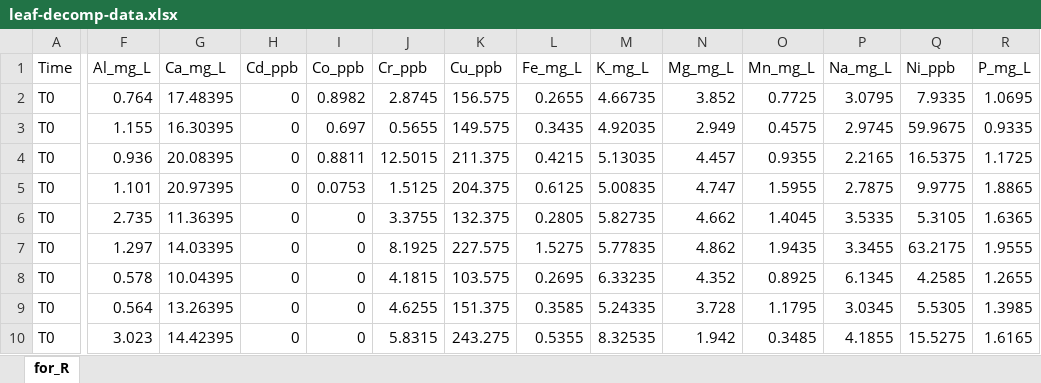
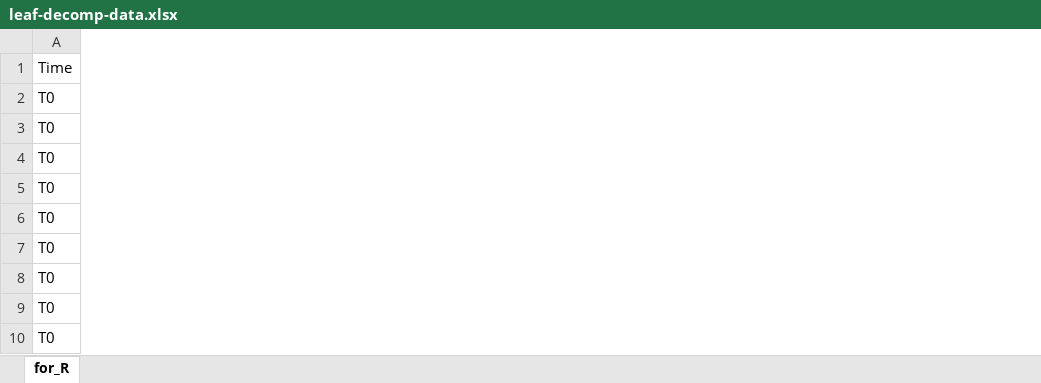
Before and after one commit to ms-soil/biogeochem-processes, an Excel workbook: data/leaf-decomp-data.xlsx, sheet for_R, drawn as a sheet; only a part is shown, gaps mark what is left out; values as stored, in another font and other column widths than the file's, no borders; the diff covers the shown part only; the diff names each change by its address in the sheet, - before the commit and + after, or states it on an @@ line.

```diff
--- a/data/leaf-decomp-data.xlsx (sheet for_R)
+++ b/data/leaf-decomp-data.xlsx (sheet for_R)
-column F (Al_mg_L), rows 2-10: 0.764 | 1.155 | 0.936 | 1.101 | 2.735 | 1.297 | 0.578 | 0.564 | 3.023
-column G (Ca_mg_L), rows 2-10: 17.48395 | 16.30395 | 20.08395 | 20.97395 | 11.36395 | 14.03395 | 10.04395 | 13.26395 | 14.42395
-column H (Cd_ppb), rows 2-10: all 0
-column I (Co_ppb), rows 2-10: 0.8982 | 0.697 | 0.8811 | 0.0753 | 0 | 0 | 0 | 0 | 0
-column J (Cr_ppb), rows 2-10: 2.8745 | 0.5655 | 12.5015 | 1.5125 | 3.3755 | 8.1925 | 4.1815 | 4.6255 | 5.8315
-column K (Cu_ppb), rows 2-10: 156.575 | 149.575 | 211.375 | 204.375 | 132.375 | 227.575 | 103.575 | 151.375 | 243.275
-column L (Fe_mg_L), rows 2-10: 0.2655 | 0.3435 | 0.4215 | 0.6125 | 0.2805 | 1.5275 | 0.2695 | 0.3585 | 0.5355
-column M (K_mg_L), rows 2-10: 4.66735 | 4.92035 | 5.13035 | 5.00835 | 5.82735 | 5.77835 | 6.33235 | 5.24335 | 8.32535
-column N (Mg_mg_L), rows 2-10: 3.852 | 2.949 | 4.457 | 4.747 | 4.662 | 4.862 | 4.352 | 3.728 | 1.942
-column O (Mn_mg_L), rows 2-10: 0.7725 | 0.4575 | 0.9355 | 1.5955 | 1.4045 | 1.9435 | 0.8925 | 1.1795 | 0.3485
-column P (Na_mg_L), rows 2-10: 3.0795 | 2.9745 | 2.2165 | 2.7875 | 3.5335 | 3.3455 | 6.1345 | 3.0345 | 4.1855
-column Q (Ni_ppb), rows 2-10: 7.9335 | 59.9675 | 16.5375 | 9.9775 | 5.3105 | 63.2175 | 4.2585 | 5.5305 | 15.5275
-column R (P_mg_L), rows 2-10: 1.0695 | 0.9335 | 1.1725 | 1.8865 | 1.6365 | 1.9555 | 1.2655 | 1.3985 | 1.6165
```
Also changed, not shown: 4 removed columns elsewhere in this sheet, 3 other files.
